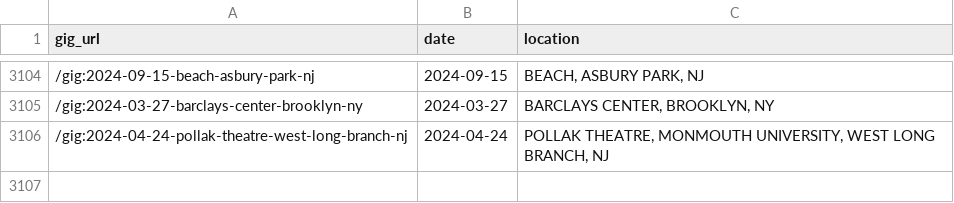
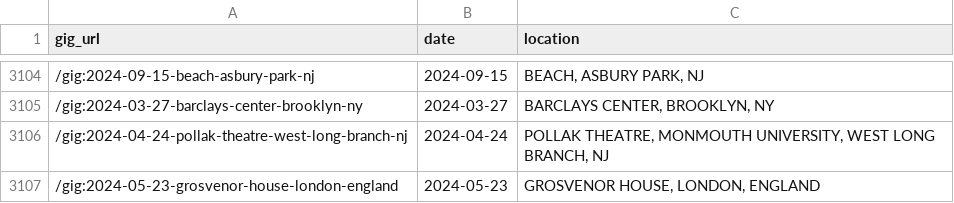
Before and after one commit to obrienjoey/springsteen_db, a CSV file: csv/concerts.csv, drawn as a sheet; only a part is shown, gaps mark what is left out; the diff names each change by its address in the sheet, - before the commit and + after, or states it on an @@ line.

Commit message:
updated setlist data Fri May 24 10:38:57 GMT 2024

```diff
--- a/csv/concerts.csv
+++ b/csv/concerts.csv
+row 3107: /gig:2024-05-23-grosvenor-house-london-england | 2024-05-23 | GROSVENOR HOUSE, LONDON, ENGLAND
```
Also changed, not shown: 1 other file.
